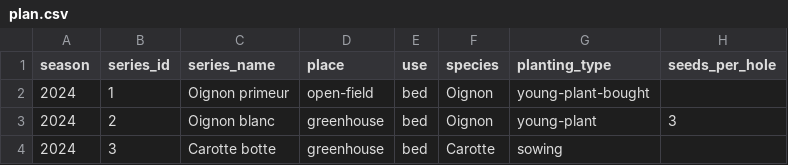
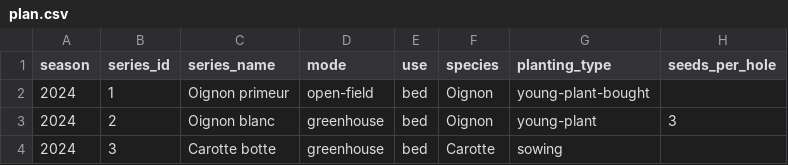
Before and after one commit to vingtcent123/ouvretaferme, a CSV file: ouvretaferme/series/asset/plan.csv, drawn as a sheet; only a part is shown; the diff names each change by its address in the sheet, - before the commit and + after, or states it on an @@ line.

```diff
--- a/ouvretaferme/series/asset/plan.csv
+++ b/ouvretaferme/series/asset/plan.csv
-D1: place
+D1: mode
```
Also changed, not shown: 1 other file.
